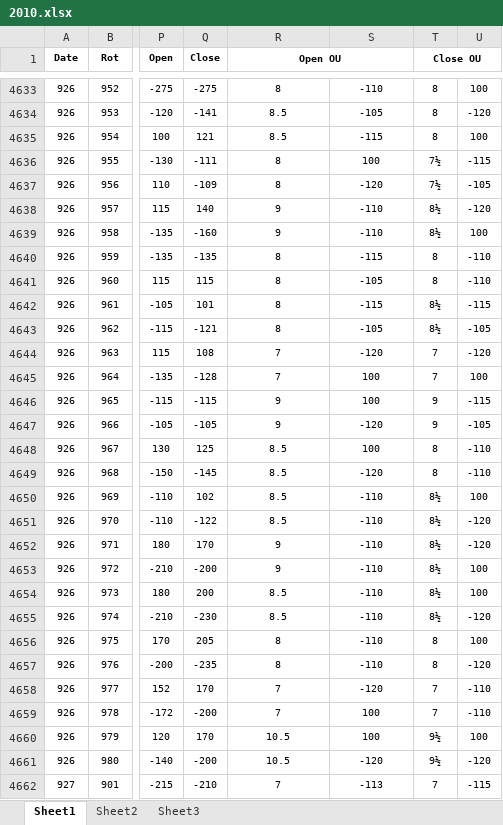
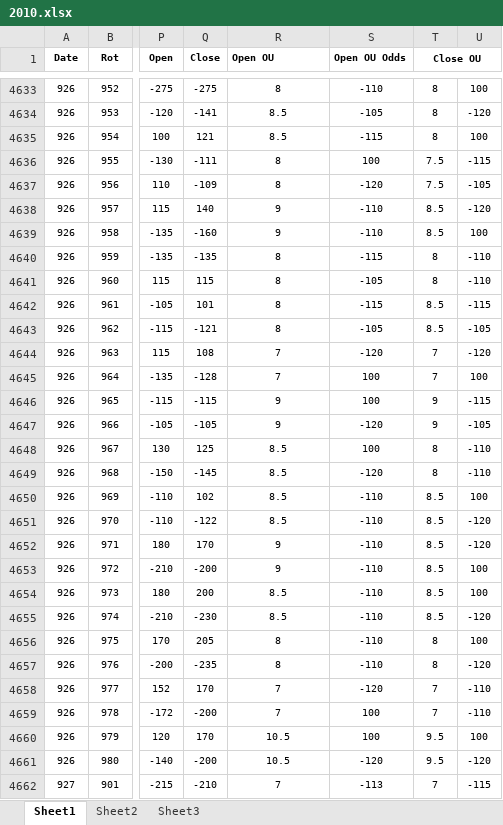
Before and after one commit to jtmoore13/mlb-model, an Excel workbook: vegas_odds/2010.xlsx, sheet Sheet1, drawn as a sheet; only a part is shown, gaps mark what is left out; values as stored, in another font and other column widths than the file's, no borders; the diff names each change by its address in the sheet, - before the commit and + after, or states it on an @@ line.

```diff
--- a/vegas_odds/2010.xlsx (sheet Sheet1)
+++ b/vegas_odds/2010.xlsx (sheet Sheet1)
-R1 alignment: center
+R1 alignment: left
-R1:S1 merged
-S1: (empty)
+S1: Open OU Odds
-T4636:T4637 (Close OU): 7½
+T4636:T4637 (Close OU): 7.5
-T4638:T4639 (Close OU): 8½
+T4638:T4639 (Close OU): 8.5
-T4642:T4643 (Close OU): 8½
+T4642:T4643 (Close OU): 8.5
-T4650:T4655 (Close OU): 8½
+T4650:T4655 (Close OU): 8.5
-T4660:T4661 (Close OU): 9½
+T4660:T4661 (Close OU): 9.5
```
Also changed, not shown: vegas_odds/2011.xlsx, vegas_odds/2013.xlsx, 9 other files.
